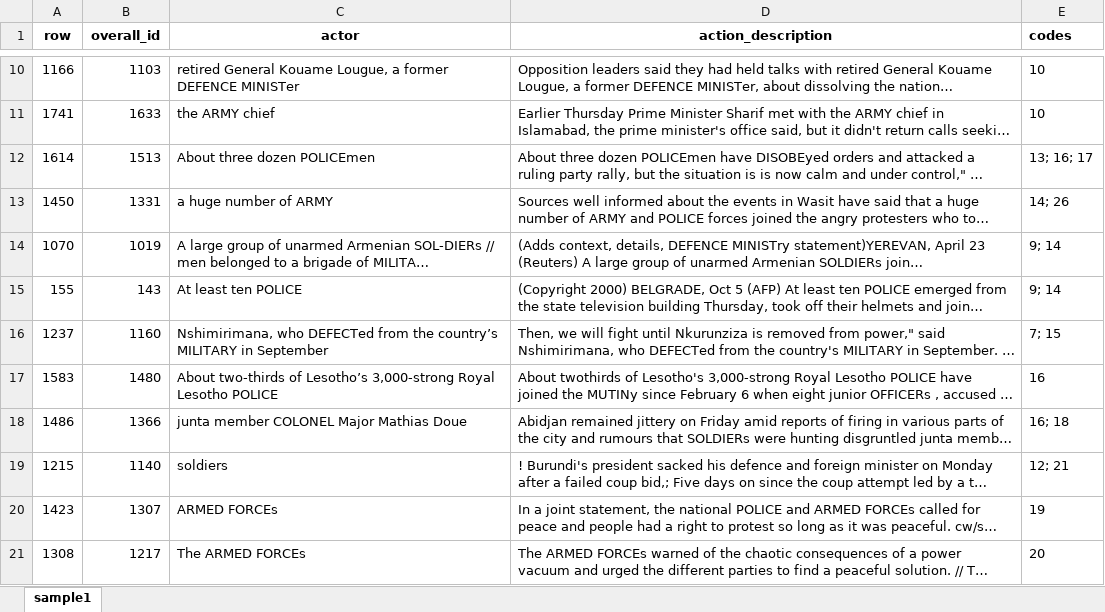
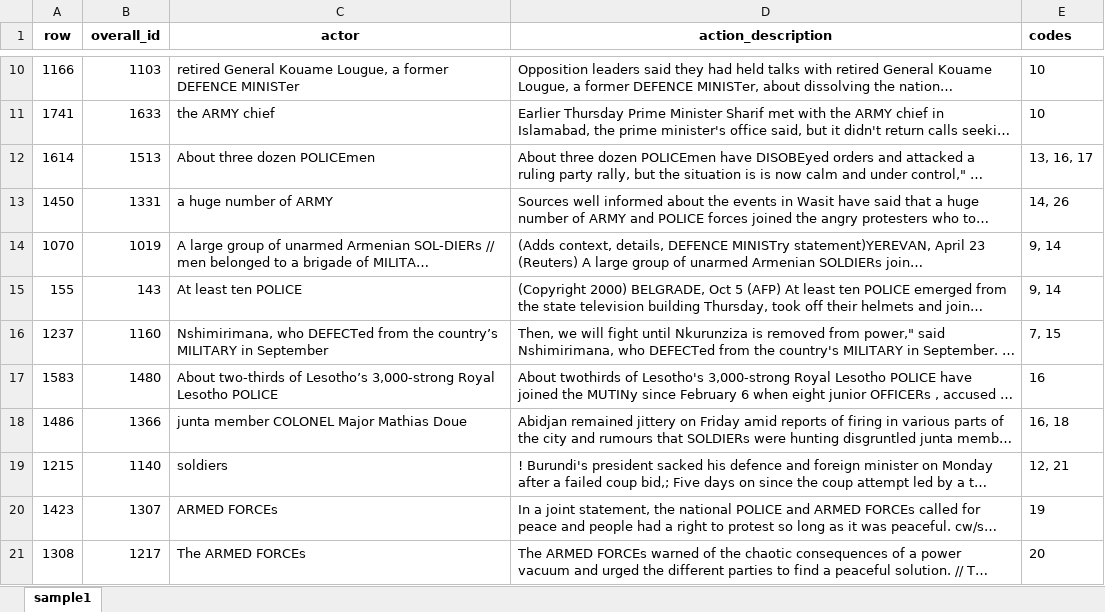
Before and after one commit to Theoersej1Theoersej1/Test, an Excel workbook: coding_task_sample_1/Task2_sample1_Asger_answer.xlsx, sheet sample1, drawn as a sheet; only a part is shown, gaps mark what is left out; long unchanged cells end in …; values as stored, in another font and other column widths than the file's, no borders; the diff covers the shown part only; the diff names each change by its address in the sheet, - before the commit and + after, or states it on an @@ line.

```diff
--- a/coding_task_sample_1/Task2_sample1_Asger_answer.xlsx (sheet sample1)
+++ b/coding_task_sample_1/Task2_sample1_Asger_answer.xlsx (sheet sample1)
-E12 (codes): 13; 16; 17
+E12 (codes): 13, 16, 17
-E13 (codes): 14; 26
+E13 (codes): 14, 26
-E14:E15 (codes): 9; 14
+E14:E15 (codes): 9, 14
-E16 (codes): 7; 15
+E16 (codes): 7, 15
-E18 (codes): 16; 18
+E18 (codes): 16, 18
-E19 (codes): 12; 21
+E19 (codes): 12, 21
```
Also changed, not shown: 6 edited cells elsewhere in this sheet, coding_task_sample_1/Task1_sample1_Asger_extraction.xlsx, coding_task_sample_1/Task2_sample1_Asger_answer_event1-16.xlsx, 2 other files.
